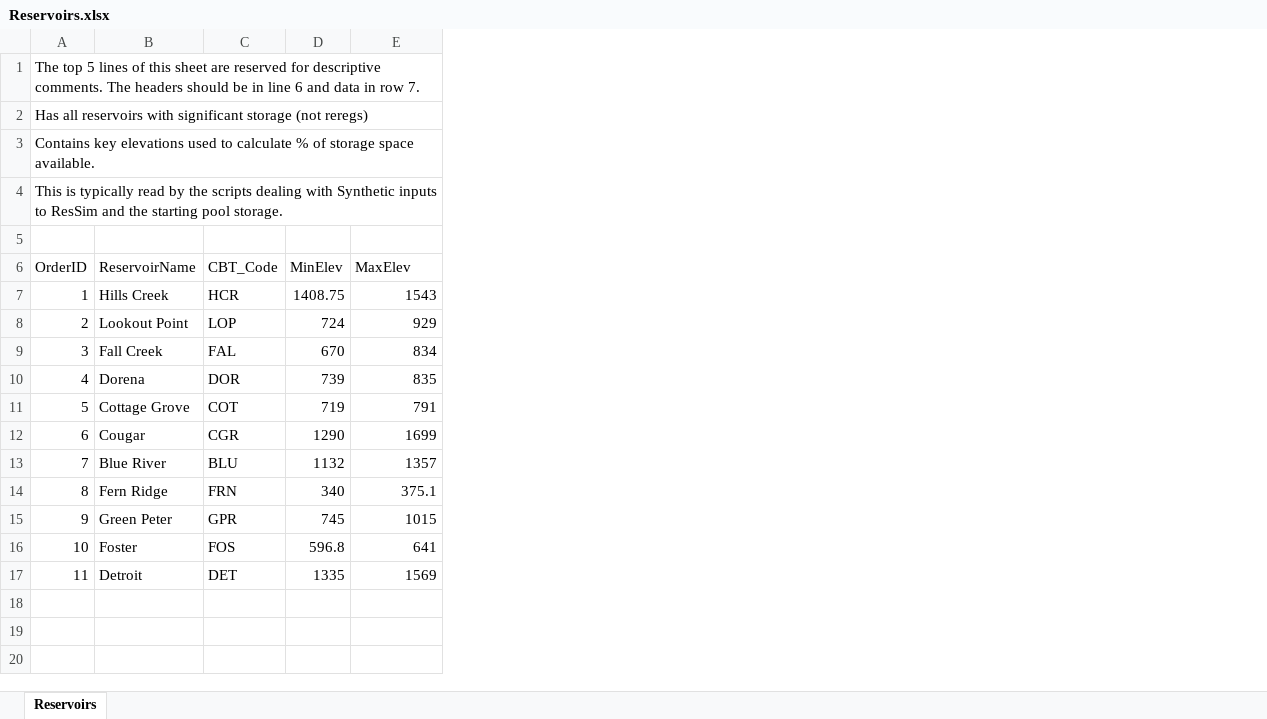
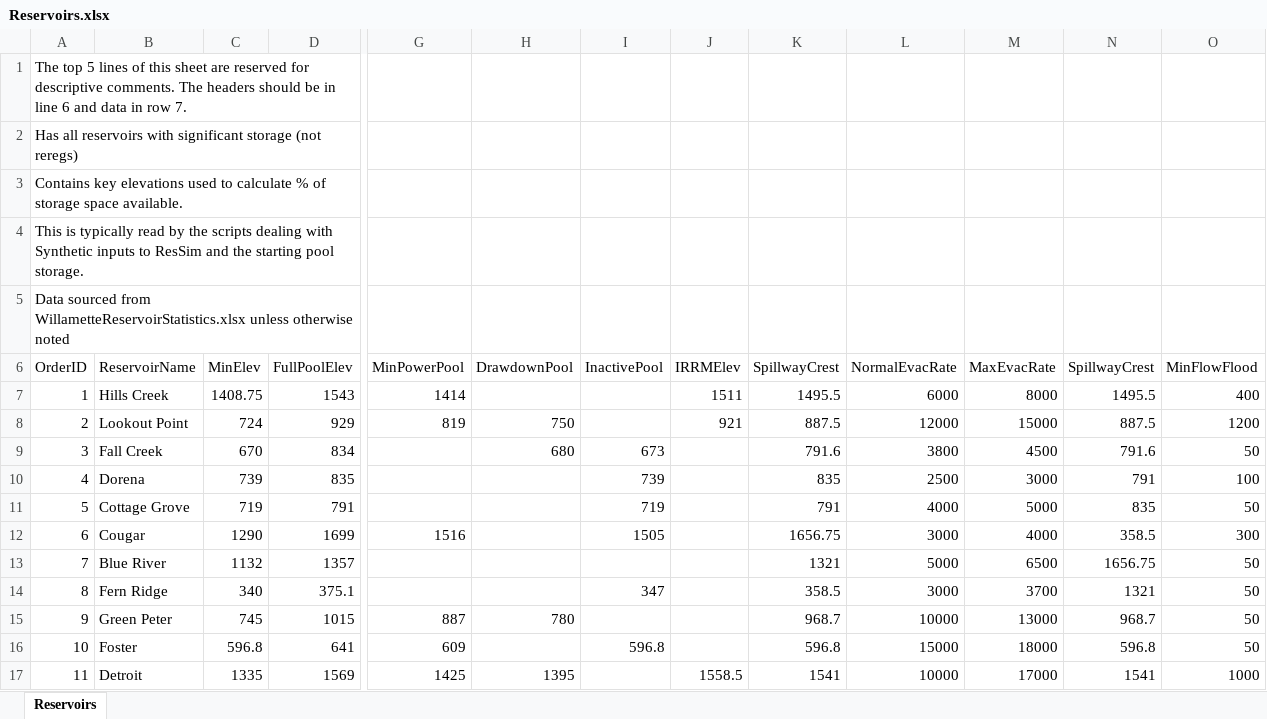
Before and after one commit to JoeShmoJo/Willamette_FIRO, an Excel workbook: data/common_data/Reservoirs.xlsx, sheet Reservoirs, drawn as a sheet; only a part is shown, gaps mark what is left out; values as stored, in another font and other column widths than the file's, no borders; removed rows and columns are numbered as before the commit, all else as after; the diff names each change by its address in the sheet, - before the commit and + after, or states it on an @@ line.

Commit message:
Added more to data folder and some cartoonish rule curve plots for the workshop

```diff
--- a/data/common_data/Reservoirs.xlsx (sheet Reservoirs)
+++ b/data/common_data/Reservoirs.xlsx (sheet Reservoirs)
-column C (CBT_Code), rows 7-17: HCR | LOP | FAL | DOR | COT | CGR | BLU | FRN | GPR | FOS | DET
+column G (MinPowerPool), rows 7-17: 1414 | 819 |  |  |  | 1516 |  |  | 887 | 609 | 1425
+column H (DrawdownPool), rows 8-17: 750 | 680 |  |  |  |  |  | 780 |  | 1395
+column I (InactivePool), rows 9-16: 673 | 739 | 719 | 1505 |  | 347 |  | 596.8
+column J (IRRMElev), rows 7-17: 1511 | 921 |  |  |  |  |  |  |  |  | 1558.5
+column K (SpillwayCrest), rows 7-17: 1495.5 | 887.5 | 791.6 | 835 | 791 | 1656.75 | 1321 | 358.5 | 968.7 | 596.8 | 1541
+column L (NormalEvacRate), rows 7-17: 6000 | 12000 | 3800 | 2500 | 4000 | 3000 | 5000 | 3000 | 10000 | 15000 | 10000
+column M (MaxEvacRate), rows 7-17: 8000 | 15000 | 4500 | 3000 | 5000 | 4000 | 6500 | 3700 | 13000 | 18000 | 17000
+column N (SpillwayCrest), rows 7-17: 1495.5 | 887.5 | 791.6 | 791 | 835 | 358.5 | 1656.75 | 1321 | 968.7 | 596.8 | 1541
+column O (MinFlowFlood), rows 7-17: 400 | 1200 | 50 | 100 | 50 | 300 | 50 | 50 | 50 | 50 | 1000
-A5 (OrderID): (empty)
+A5 (OrderID): Data sourced from WillametteReservoirStatistics.xlsx unless otherwise noted
-D6: MaxElev
+D6: FullPoolElev
```
Also changed, not shown: formulas that keep their value, 4 other files.
